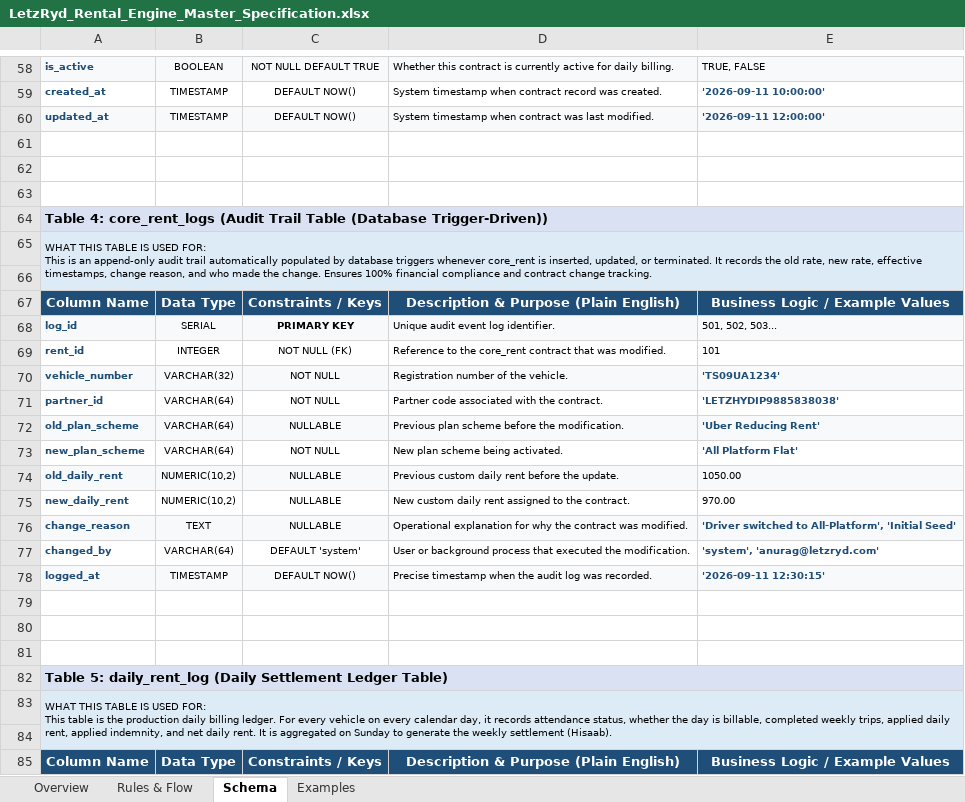
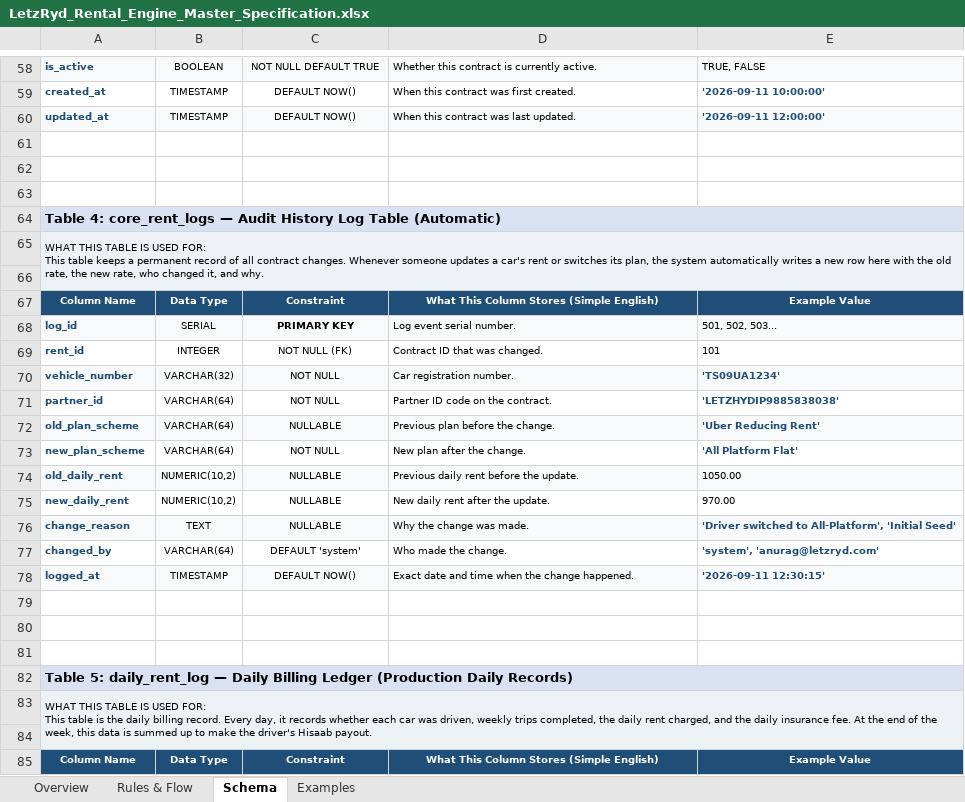
Before and after one commit to aayush-letzryd/backend, an Excel workbook: Rental Final Table/LetzRyd_Rental_Engine_Master_Specification.xlsx, sheet Schema, drawn as a sheet; only a part is shown, gaps mark what is left out; values as stored, in another font and other column widths than the file's, no borders; ↵ is a line break in a cell; the diff covers the shown part only; the diff names each change by its address in the sheet, - before the commit and + after, or states it on an @@ line.

Commit message:
docs(rental-spec): simplify language to plain english and calibrate descriptive depth

```diff
--- a/Rental Final Table/LetzRyd_Rental_Engine_Master_Specification.xlsx (sheet Schema)
+++ b/Rental Final Table/LetzRyd_Rental_Engine_Master_Specification.xlsx (sheet Schema)
-D58: …is currently active for daily billing.
+D58: …is currently active.
-D59: System timestamp when contract record was created.
+D59: When this contract was first created.
-D60: System timestamp when contract was last modified.
+D60: When this contract was last updated.
-A64: …4: core_rent_logs (Audit Trail Table (Database Trigger-Driven))
+A64: …4: core_rent_logs — Audit History Log Table (Automatic)
-A65: …FOR: ↵ This is an append-only audit trail automatically populated by database triggers whenever core_rent is inserted, updated, or terminated. It records the old rate, new rate, effective timestamps, change reason, and who made the change. Ensures 100% financial compliance and contract change tracking.
+A65: …FOR: ↵ This table keeps a permanent record of all contract changes. Whenever someone updates a car's rent or switches its plan, the system automatically writes a new row here with the old rate, the new rate, who changed it, and why.
@@ A67:E67 text size: smaller @@
-C67: Constraints / Keys
+C67: Constraint
-D67: Description & Purpose (Plain English)
+D67: What This Column Stores (Simple English)
-E67: Business Logic / Example Values
+E67: Example Value
-D68: Unique audit event log identifier.
+D68: Log event serial number.
-D69: Reference to the core_rent contract that was modified.
+D69: Contract ID that was changed.
-D70: Registration number of the vehicle.
+D70: Car registration number.
-D71: Partner code associated with the contract.
+D71: Partner ID code on the contract.
-D72: Previous plan scheme before the modification.
+D72: Previous plan before the change.
-D73: New plan scheme being activated.
+D73: New plan after the change.
-D74: Previous custom daily rent before the update.
+D74: Previous daily rent before the update.
-D75: New custom daily rent assigned to the contract.
+D75: New daily rent after the update.
-D76: Operational explanation for why the contract was modified.
+D76: Why the change was made.
-D77: User or background process that executed the modification.
+D77: Who made the change.
-D78: Precise timestamp when the audit log was recorded.
+D78: Exact date and time when the change happened.
-A82: …5: daily_rent_log (Daily Settlement Ledger Table)
+A82: …5: daily_rent_log — Daily Billing Ledger (Production Daily Records)
-A83: …is the production daily billing ledger. For every vehicle on every calendar day, it records attendance status, whether the day is billable, completed weekly trips, applied daily rent, applied indemnity, and net daily rent. It is aggregated on Sunday to generate the weekly settlement (Hisaab).
+A83: …is the daily billing record. Every day, it records whether each car was driven, weekly trips completed, the daily rent charged, and the daily insurance fee. At the end of the week, this data is summed up to make the driver's Hisaab payout.
@@ A85:E85 text size: smaller @@
-C85: Constraints / Keys
+C85: Constraint
-D85: Description & Purpose (Plain English)
+D85: What This Column Stores (Simple English)
-E85: Business Logic / Example Values
+E85: Example Value
```
Also changed, not shown: 65 edited cells and cell formats elsewhere in this sheet, sheet Rules & Flow, sheet Examples, sheet Overview.
